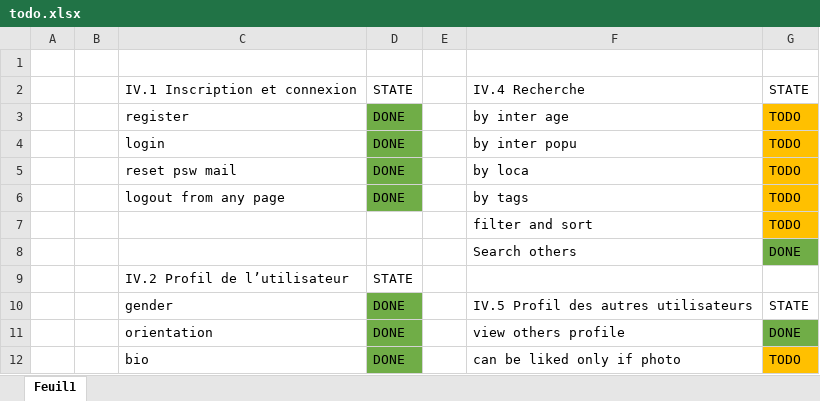
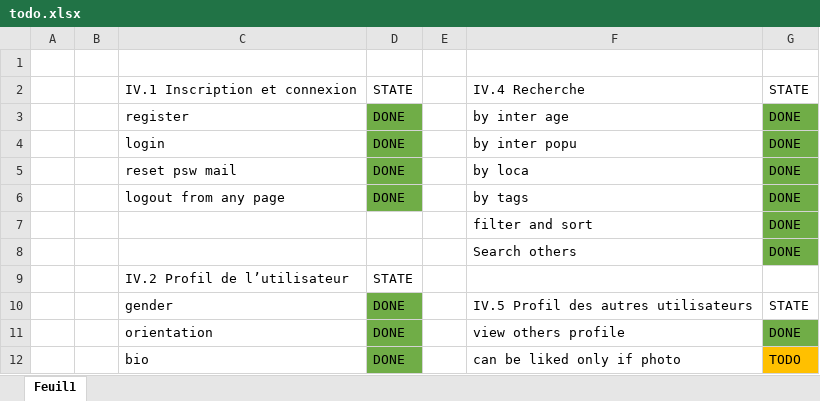
Before and after one commit to solber/Matcha, an Excel workbook: public/todo.xlsx, sheet Feuil1, drawn as a sheet; only a part is shown; values as stored, in another font and other column widths than the file's, no borders; table styles not drawn; the diff names each change by its address in the sheet, - before the commit and + after, or states it on an @@ line.

```diff
--- a/public/todo.xlsx (sheet Feuil1)
+++ b/public/todo.xlsx (sheet Feuil1)
-G3:G7: TODO
+G3:G7: DONE
-G3:G7 fill: #FFC000
+G3:G7 fill: #70AD47
```
Also changed, not shown: 16 other files.
